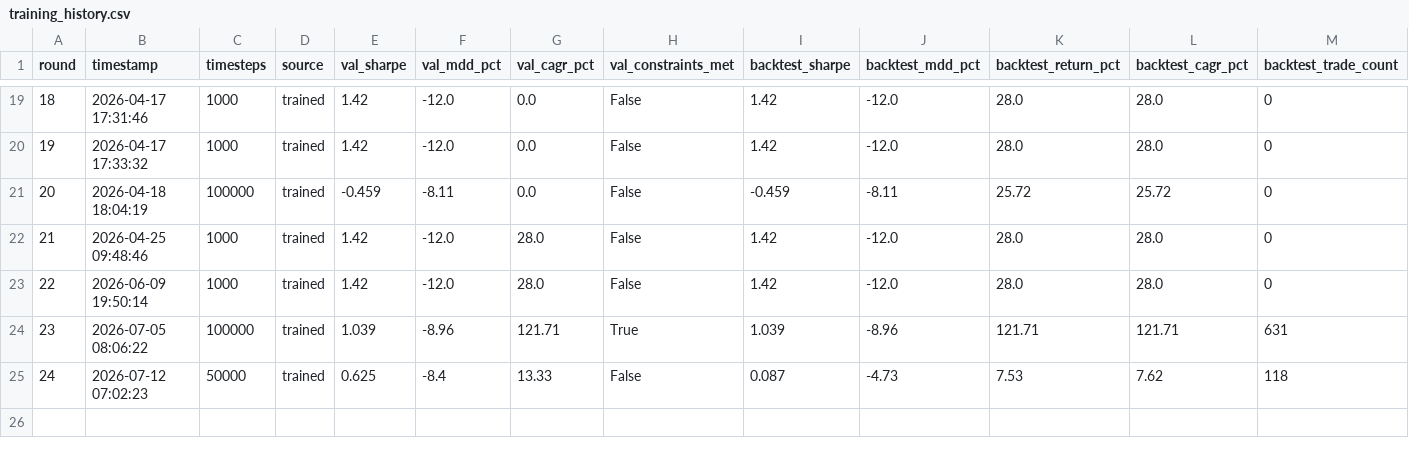
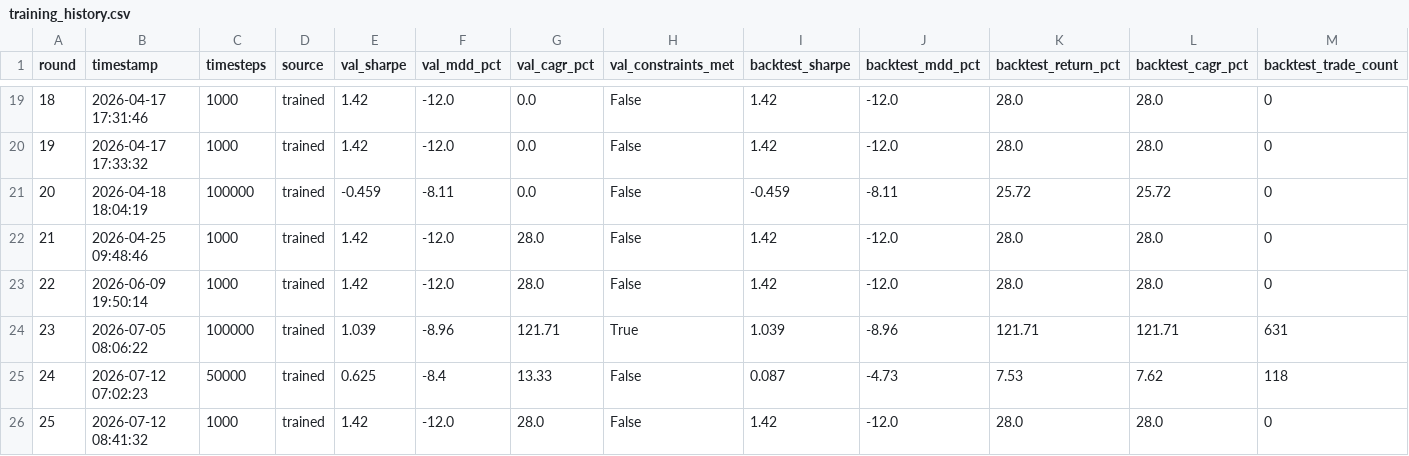
Before and after one commit to san-work-ravionics/riia-jun-release-prod, a CSV file: models/NIFTY/training_history.csv, drawn as a sheet; only a part is shown, gaps mark what is left out; rows hold the shown columns only; the diff names each change by its address in the sheet, - before the commit and + after, or states it on an @@ line.

```diff
--- a/models/NIFTY/training_history.csv
+++ b/models/NIFTY/training_history.csv
+row 26: 25 | 2026-07-12 08:41:32 | 1000 | trained | 1.42 | -12.0 | 28.0 | False | 1.42 | -12.0 | 28.0 | 28.0 | 0
```
Also changed, not shown: 12 other files.
